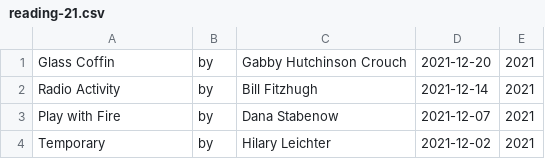
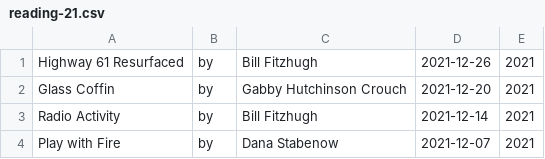
Before and after one commit to keithmillar/keithmillar, a CSV file: reading/reading-21.csv, drawn as a sheet; only a part is shown; the shorter side is filled out with more unchanged rows.

```diff
--- a/reading/reading-21.csv
+++ b/reading/reading-21.csv
@@ -1 +1,2 @@
+Highway 61 Resurfaced,by,Bill Fitzhugh,2021-12-26,2021
 Glass Coffin,by,Gabby Hutchinson Crouch,2021-12-20,2021
```
Also changed, not shown: 1 other file.
